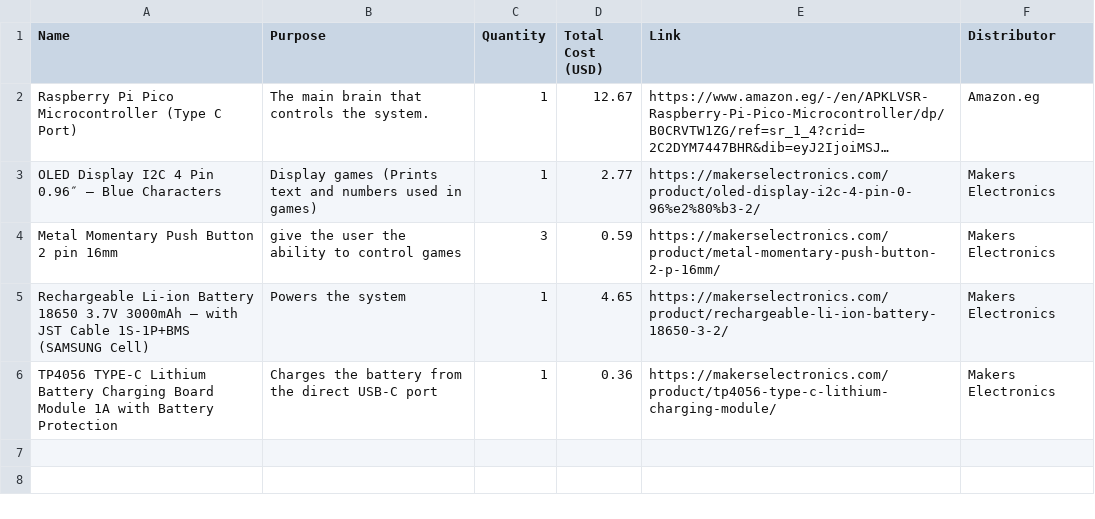
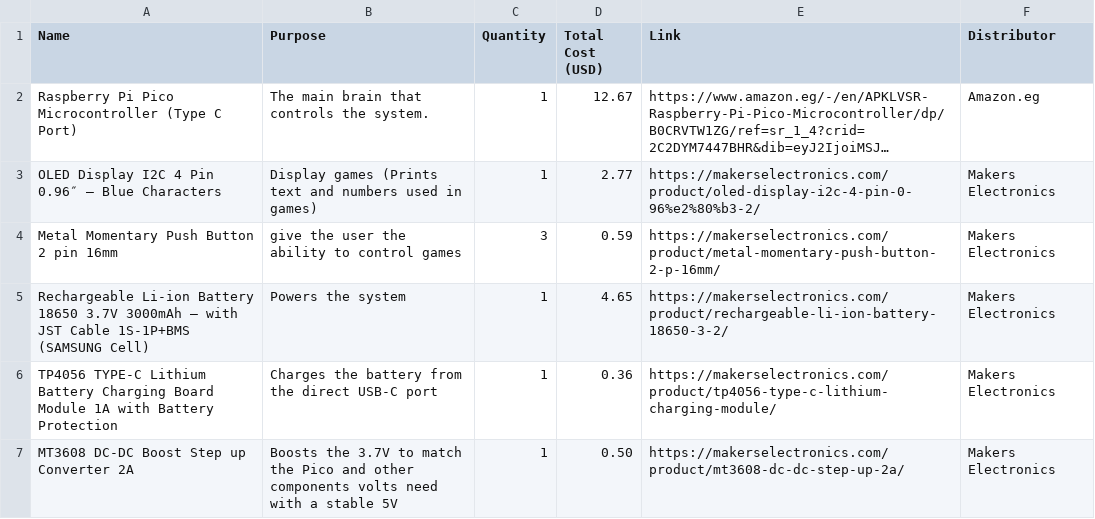
Before and after one commit to Omar-404-BlackOps/PocketArc, a CSV file: BOM.csv, drawn as a sheet; long unchanged cells end in ….

Commit message:
Add 6th Item to BOM.csv
MT3608 DC-DC Boost Step up Converter 2A

```diff
--- a/BOM.csv
+++ b/BOM.csv
@@ -6 +6,2 @@ Rechargeable Li-ion Battery 18650 3.7V 3000mAh – with JST Cable 1S-1P+BMS (SAM
 TP4056 TYPE-C Lithium Battery Charging Board Module 1A with Battery Protection, Charges the battery from the direct USB-C port, 1, 0.36, https://makerselectronics.com/product/tp4056-type-c-lithium-charging-module/, Makers Electronics
+MT3608 DC-DC Boost Step up Converter 2A, Boosts the 3.7V to match the Pico and other components volts need with a stable 5V, 1, 0.50, https://makerselectronics.com/product/mt3608-dc-dc-step-up-2a/, Makers Electronics
```
